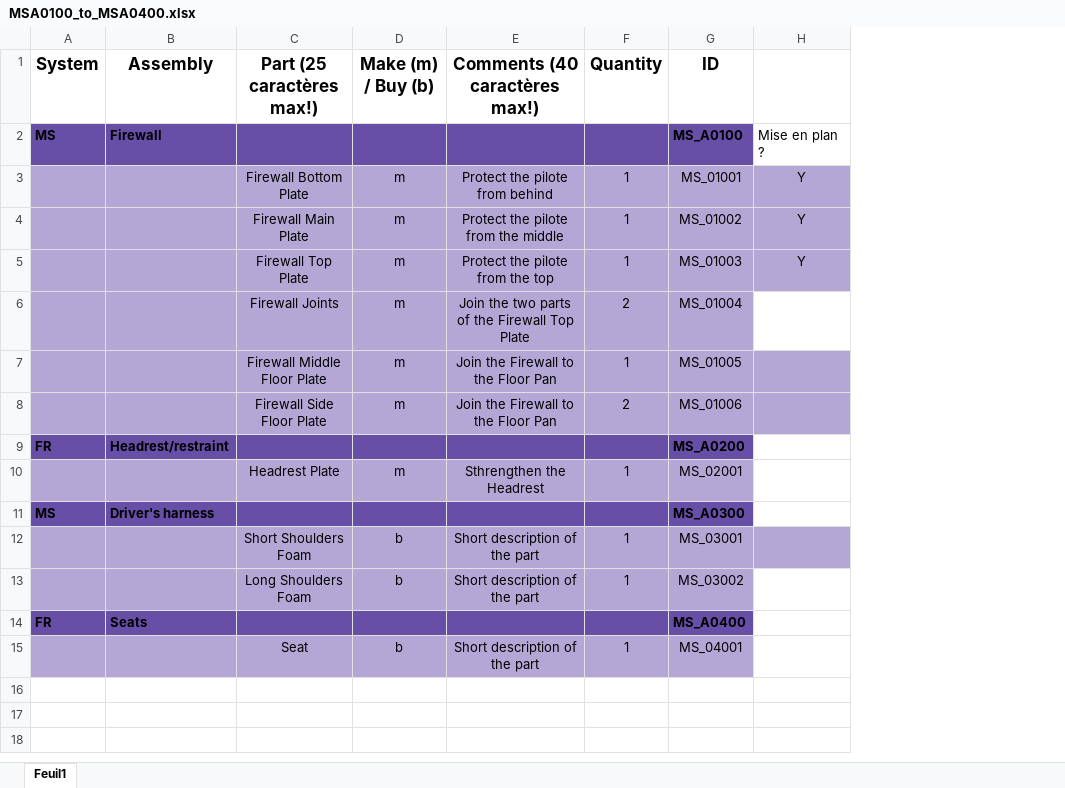
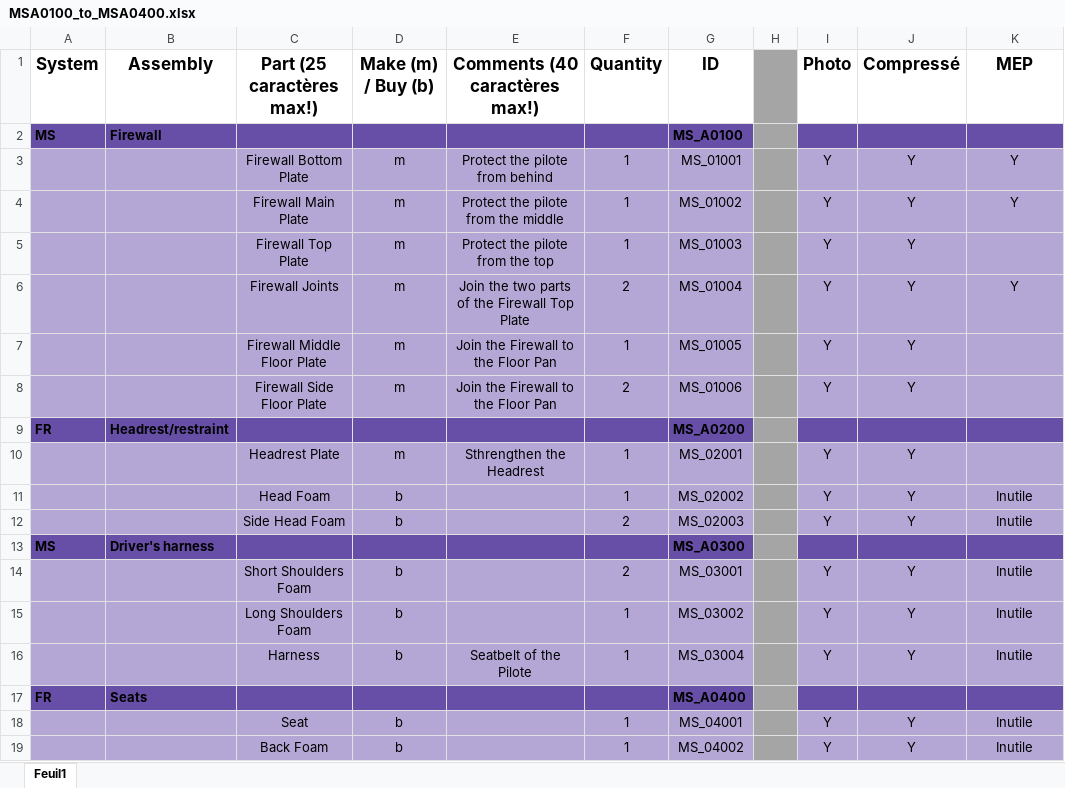
Before and after one commit to EOSCogniton/STUF2019, an Excel workbook: CR - Cost Report/BOM/MS/MSA0100_to_MSA0400.xlsx, sheet Feuil1, drawn as a sheet; values as stored, in another font and other column widths than the file's, no borders; addresses are those after the commit; the diff names each change by its address in the sheet, - before the commit and + after, or states it on an @@ line.

Commit message:
Cost MS, ergo mal rangé/pas fini ptin

```diff
--- a/CR - Cost Report/BOM/MS/MSA0100_to_MSA0400.xlsx (sheet Feuil1)
+++ b/CR - Cost Report/BOM/MS/MSA0100_to_MSA0400.xlsx (sheet Feuil1)
+column H, empty
+column I (Photo), rows 3-10: Y | Y | Y | Y | Y | Y |  | Y; rows 14-15: Y | Y; row 18: Y
+column J (Compressé), rows 3-10: Y | Y | Y | Y | Y | Y |  | Y; rows 14-15: Y | Y; row 18: Y
-K1: (empty)
+K1: MEP
-K2 (MEP): Mise en plan ?
+K2 (MEP): (empty)
-K2 fill: none
+K2 fill: #674EA7
-K5 (MEP): Y
+K5 (MEP): (empty)
-K6 (MEP): (empty)
+K6 (MEP): Y
-K6 fill: none
+K6 fill: #B4A7D6
-K9 fill: none
+K9 fill: #674EA7
-K10 fill: none
+K10 fill: #B4A7D6
+row 11:  |  | Head Foam | b |  | 1 | MS_02002 |  | Y | Y | Inutile
+row 12:  |  | Side Head Foam | b |  | 2 | MS_02003 |  | Y | Y | Inutile
-K13 fill: none
+K13 fill: #674EA7
-E14:E15 (Comments (40 caractères max!)): Short description of the part
+E14:E15 (Comments (40 caractères max!)): (empty)
-F14 (Quantity): 1
+F14 (Quantity): 2
-K14:K15 (MEP): (empty)
+K14:K15 (MEP): Inutile
-K15 fill: none
+K15 fill: #B4A7D6
+row 16:  |  | Harness | b | Seatbelt of the Pilote | 1 | MS_03004 |  | Y | Y | Inutile
-K17 fill: none
+K17 fill: #674EA7
-E18 (Comments (40 caractères max!)): Short description of the part
+E18 (Comments (40 caractères max!)): (empty)
-K18 (MEP): (empty)
+K18 (MEP): Inutile
-K18 fill: none
+K18 fill: #B4A7D6
+row 19:  |  | Back Foam | b |  | 1 | MS_04002 |  | Y | Y | Inutile
```
Also changed, not shown: 36 other files.
